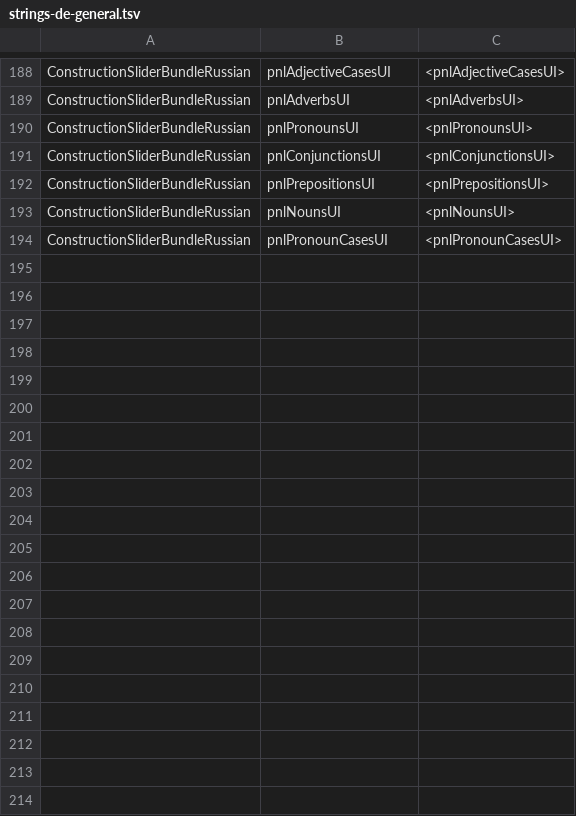
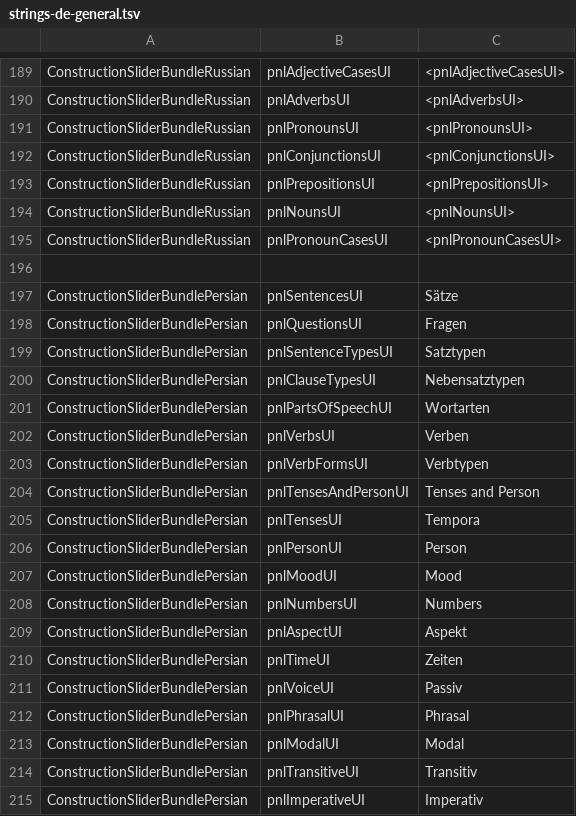
Before and after one commit to reynoldsnlp/flair, a TSV file: src/main/java/com/flair/client/localization/resources/strings-de-general.tsv, drawn as a sheet; only a part is shown, gaps mark what is left out; the diff covers the shown part only; the diff names each change by its address in the sheet, - before the commit and + after, or states it on an @@ line.

```diff
--- a/src/main/java/com/flair/client/localization/resources/strings-de-general.tsv
+++ b/src/main/java/com/flair/client/localization/resources/strings-de-general.tsv
+row 196: (empty)
+row 197: ConstructionSliderBundlePersian | pnlSentencesUI | Sätze
+row 198: ConstructionSliderBundlePersian | pnlQuestionsUI | Fragen
+row 199: ConstructionSliderBundlePersian | pnlSentenceTypesUI | Satztypen
+row 200: ConstructionSliderBundlePersian | pnlClauseTypesUI | Nebensatztypen
+row 201: ConstructionSliderBundlePersian | pnlPartsOfSpeechUI | Wortarten
+row 202: ConstructionSliderBundlePersian | pnlVerbsUI | Verben
+row 203: ConstructionSliderBundlePersian | pnlVerbFormsUI | Verbtypen
+row 204: ConstructionSliderBundlePersian | pnlTensesAndPersonUI | Tenses and Person
+row 205: ConstructionSliderBundlePersian | pnlTensesUI | Tempora
+row 206: ConstructionSliderBundlePersian | pnlPersonUI | Person
+row 207: ConstructionSliderBundlePersian | pnlMoodUI | Mood
+row 208: ConstructionSliderBundlePersian | pnlNumbersUI | Numbers
+row 209: ConstructionSliderBundlePersian | pnlAspectUI | Aspekt
+row 210: ConstructionSliderBundlePersian | pnlTimeUI | Zeiten
+row 211: ConstructionSliderBundlePersian | pnlVoiceUI | Passiv
+row 212: ConstructionSliderBundlePersian | pnlPhrasalUI | Phrasal
+row 213: ConstructionSliderBundlePersian | pnlModalUI | Modal
+row 214: ConstructionSliderBundlePersian | pnlTransitiveUI | Transitiv
+row 215: ConstructionSliderBundlePersian | pnlImperativeUI | Imperativ
```
Also changed, not shown: 10 added rows elsewhere in this file, src/main/java/com/flair/client/localization/resources/strings-en-general.tsv, 41 other files.
